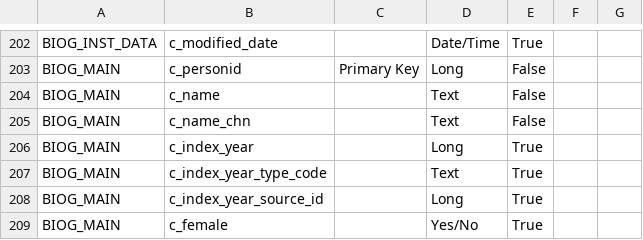
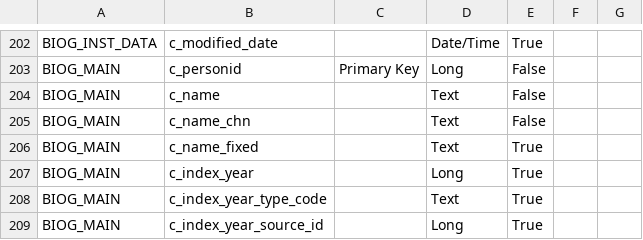
Before and after one commit to cbdb-project/cbdb-user-mdb-tests, a CSV file: reports/tables_fields_regen.csv, drawn as a sheet; only a part is shown, gaps mark what is left out; the shorter side is filled out with more unchanged rows; the diff names each change by its address in the sheet, - before the commit and + after, or states it on an @@ line.

```diff
--- a/reports/tables_fields_regen.csv
+++ b/reports/tables_fields_regen.csv
+row 206: BIOG_MAIN | c_name_fixed |  | Text | True
```
Also changed, not shown: reports/schema_diff_tables_fields_only_in_regen.csv, 10 other files.
